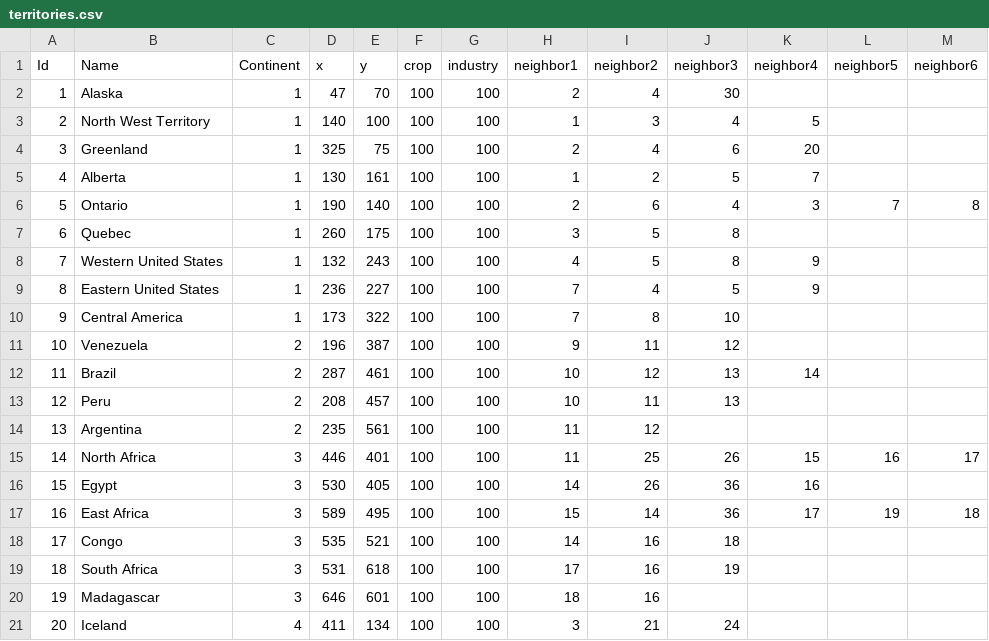
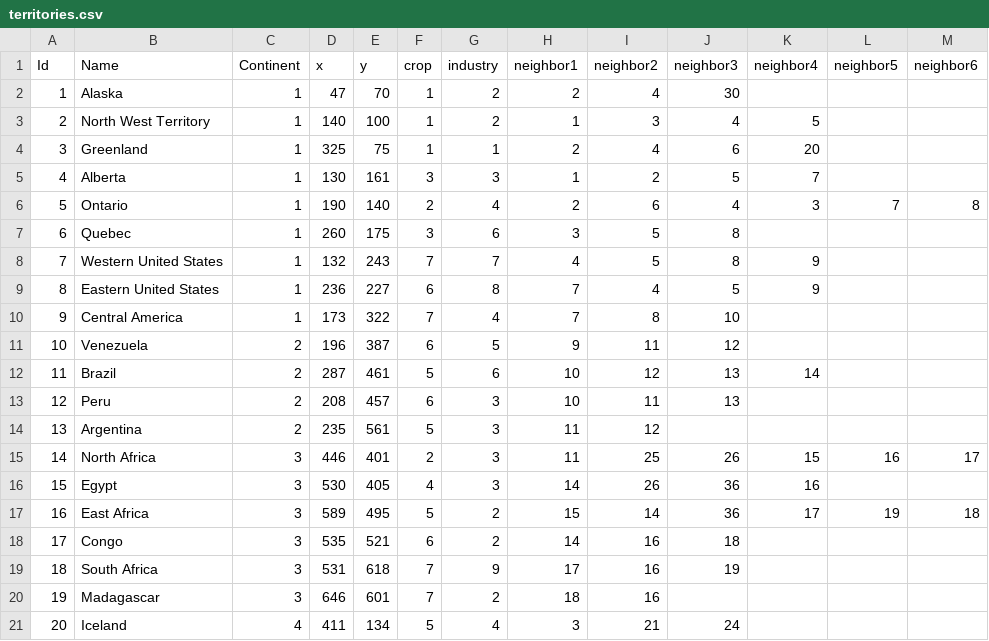
Before and after one commit to benreid24/Risk2, a CSV file: Resources/data/territories.csv, drawn as a sheet; only a part is shown; the diff covers the shown part only.

Commit message:
Actually set the crop and industrial production values as well as morale values for continents

```diff
--- a/Resources/data/territories.csv
+++ b/Resources/data/territories.csv
@@ -1,21 +1,21 @@
 Id,Name,Continent,x,y,crop,industry,neighbor1,neighbor2,neighbor3,neighbor4,neighbor5,neighbor6
-1,Alaska,1,47,70,100,100,2,4,30,,,
-2,North West Territory,1,140,100,100,100,1,3,4,5,,
-3,Greenland,1,325,75,100,100,2,4,6,20,,
-4,Alberta,1,130,161,100,100,1,2,5,7,,
-5,Ontario,1,190,140,100,100,2,6,4,3,7,8
-6,Quebec,1,260,175,100,100,3,5,8,,,
-7,Western United States,1,132,243,100,100,4,5,8,9,,
-8,Eastern United States,1,236,227,100,100,7,4,5,9,,
-9,Central America,1,173,322,100,100,7,8,10,,,
-10,Venezuela,2,196,387,100,100,9,11,12,,,
-11,Brazil,2,287,461,100,100,10,12,13,14,,
-12,Peru,2,208,457,100,100,10,11,13,,,
-13,Argentina,2,235,561,100,100,11,12,,,,
-14,North Africa,3,446,401,100,100,11,25,26,15,16,17
-15,Egypt,3,530,405,100,100,14,26,36,16,,
-16,East Africa,3,589,495,100,100,15,14,36,17,19,18
-17,Congo,3,535,521,100,100,14,16,18,,,
-18,South Africa,3,531,618,100,100,17,16,19,,,
-19,Madagascar,3,646,601,100,100,18,16,,,,
-20,Iceland,4,411,134,100,100,3,21,24,,,
+1,Alaska,1,47,70,1,2,2,4,30,,,
+2,North West Territory,1,140,100,1,2,1,3,4,5,,
+3,Greenland,1,325,75,1,1,2,4,6,20,,
+4,Alberta,1,130,161,3,3,1,2,5,7,,
+5,Ontario,1,190,140,2,4,2,6,4,3,7,8
+6,Quebec,1,260,175,3,6,3,5,8,,,
+7,Western United States,1,132,243,7,7,4,5,8,9,,
+8,Eastern United States,1,236,227,6,8,7,4,5,9,,
+9,Central America,1,173,322,7,4,7,8,10,,,
+10,Venezuela,2,196,387,6,5,9,11,12,,,
+11,Brazil,2,287,461,5,6,10,12,13,14,,
+12,Peru,2,208,457,6,3,10,11,13,,,
+13,Argentina,2,235,561,5,3,11,12,,,,
+14,North Africa,3,446,401,2,3,11,25,26,15,16,17
+15,Egypt,3,530,405,4,3,14,26,36,16,,
+16,East Africa,3,589,495,5,2,15,14,36,17,19,18
+17,Congo,3,535,521,6,2,14,16,18,,,
+18,South Africa,3,531,618,7,9,17,16,19,,,
+19,Madagascar,3,646,601,7,2,18,16,,,,
+20,Iceland,4,411,134,5,4,3,21,24,,,
```
Also changed, not shown: 44 edited cells elsewhere in this file, 1 other file.
